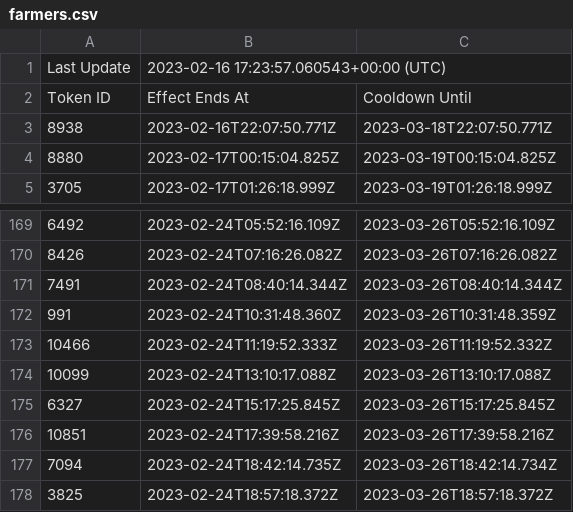
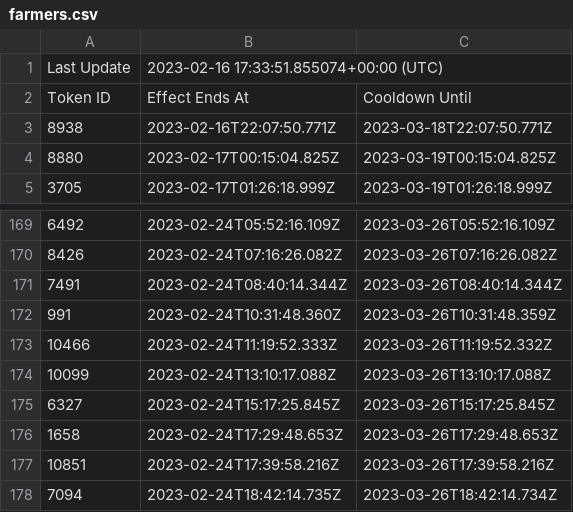
Before and after one commit to terryso/wolfgame_api, a CSV file: farmers.csv, drawn as a sheet; only a part is shown, gaps mark what is left out; the shorter side is filled out with more unchanged rows.

Commit message:
update csv

```diff
--- a/farmers.csv
+++ b/farmers.csv
@@ -1,2 +1,2 @@
-Last Update,2023-02-16 17:23:57.060543+00:00 (UTC),
+Last Update,2023-02-16 17:33:51.855074+00:00 (UTC),
 Token ID,Effect Ends At,Cooldown Until
@@ -175,2 +175,3 @@ Token ID,Effect Ends At,Cooldown Until
 6327,2023-02-24T15:17:25.845Z,2023-03-26T15:17:25.845Z
+1658,2023-02-24T17:29:48.653Z,2023-03-26T17:29:48.653Z
 10851,2023-02-24T17:39:58.216Z,2023-03-26T17:39:58.216Z
```
